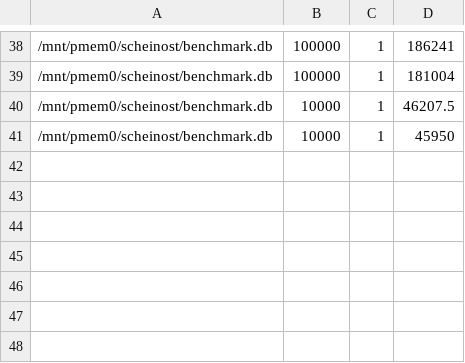
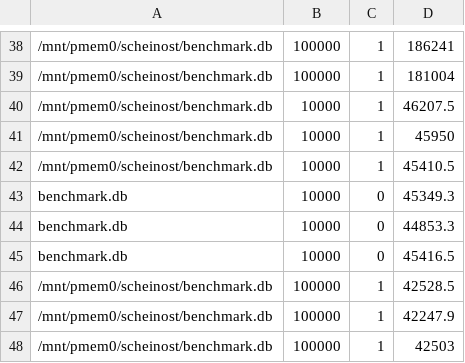
Before and after one commit to M-Scheinost/SQLite_Pmem, a CSV file: results.csv, drawn as a sheet; only a part is shown, gaps mark what is left out; the diff names each change by its address in the sheet, - before the commit and + after, or states it on an @@ line.

```diff
--- a/results.csv
+++ b/results.csv
+row 42: /mnt/pmem0/scheinost/benchmark.db | 10000 | 1 | 45410.5
+row 43: benchmark.db | 10000 | 0 | 45349.3
+row 44: benchmark.db | 10000 | 0 | 44853.3
+row 45: benchmark.db | 10000 | 0 | 45416.5
+row 46: /mnt/pmem0/scheinost/benchmark.db | 100000 | 1 | 42528.5
+row 47: /mnt/pmem0/scheinost/benchmark.db | 100000 | 1 | 42247.9
+row 48: /mnt/pmem0/scheinost/benchmark.db | 100000 | 1 | 42503
```
Also changed, not shown: 4 other files.
